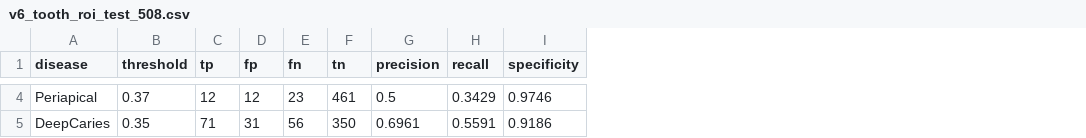
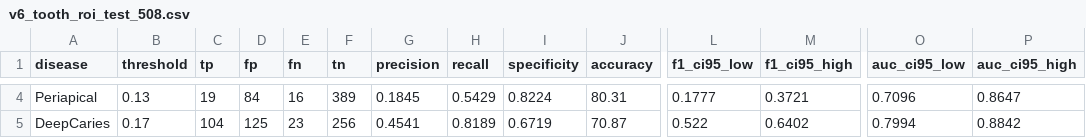
Before and after one commit to saqlainovi/Dental-AI-KD-XAI-Q1, a CSV file: outputs/v6_gold_standard/v6_tooth_roi_test_508.csv, drawn as a sheet; only a part is shown, gaps mark what is left out; the diff covers the shown part only; the diff names each change by its address in the sheet, - before the commit and + after, or states it on an @@ line.

```diff
--- a/outputs/v6_gold_standard/v6_tooth_roi_test_508.csv
+++ b/outputs/v6_gold_standard/v6_tooth_roi_test_508.csv
+column J (accuracy), rows 4-5: 80.31 | 70.87
+column L (f1_ci95_low), rows 4-5: 0.1777 | 0.522
+column M (f1_ci95_high), rows 4-5: 0.3721 | 0.6402
+column O (auc_ci95_low), rows 4-5: 0.7096 | 0.7994
+column P (auc_ci95_high), rows 4-5: 0.8647 | 0.8842
-B4 (threshold): 0.37
+B4 (threshold): 0.13
-C4 (tp): 12
+C4 (tp): 19
-D4 (fp): 12
+D4 (fp): 84
-E4 (fn): 23
+E4 (fn): 16
-F4 (tn): 461
+F4 (tn): 389
-G4 (precision): 0.5
+G4 (precision): 0.1845
-H4 (recall): 0.3429
+H4 (recall): 0.5429
-I4 (specificity): 0.9746
+I4 (specificity): 0.8224
-B5 (threshold): 0.35
+B5 (threshold): 0.17
-C5 (tp): 71
+C5 (tp): 104
-D5 (fp): 31
+D5 (fp): 125
-E5 (fn): 56
+E5 (fn): 23
-F5 (tn): 350
+F5 (tn): 256
-G5 (precision): 0.6961
+G5 (precision): 0.4541
-H5 (recall): 0.5591
+H5 (recall): 0.8189
-I5 (specificity): 0.9186
+I5 (specificity): 0.6719
```
Also changed, not shown: 29 edited cells elsewhere in this file, outputs/v2_mc_dropout/mc_dropout_real_107_test.csv, outputs/v4_reviewer_fixes/calibration_and_significance_tests.csv, 50 other files.
